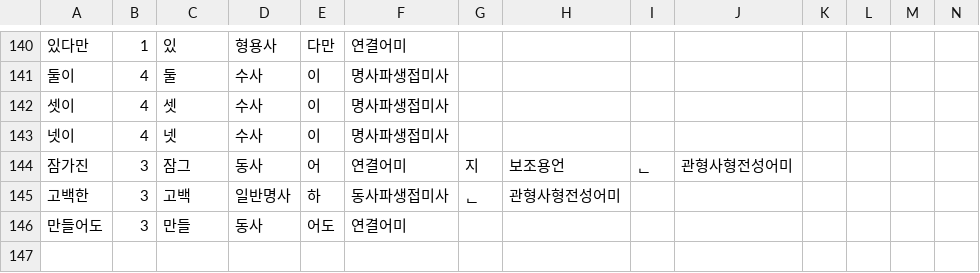
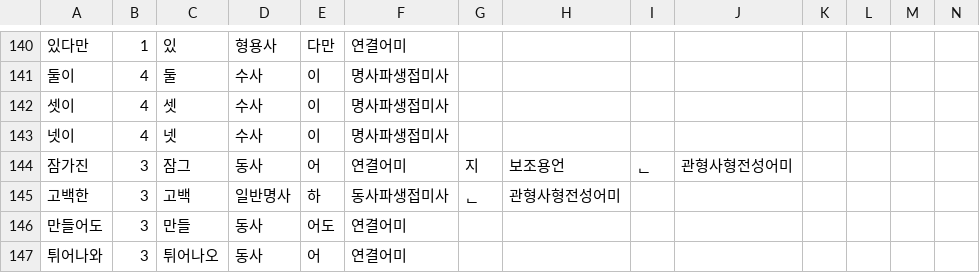
Before and after one commit to Ink-14/KKORI, a CSV file: backend/src/tokenizations/ko_preanalyzed.csv, drawn as a sheet; only a part is shown, gaps mark what is left out; the diff names each change by its address in the sheet, - before the commit and + after, or states it on an @@ line.

```diff
--- a/backend/src/tokenizations/ko_preanalyzed.csv
+++ b/backend/src/tokenizations/ko_preanalyzed.csv
+row 147: 튀어나와 | 3 | 튀어나오 | 동사 | 어 | 연결어미
```
Also changed, not shown: backend/src/tokenizations/ko_dictionary.csv, 5 other files.
